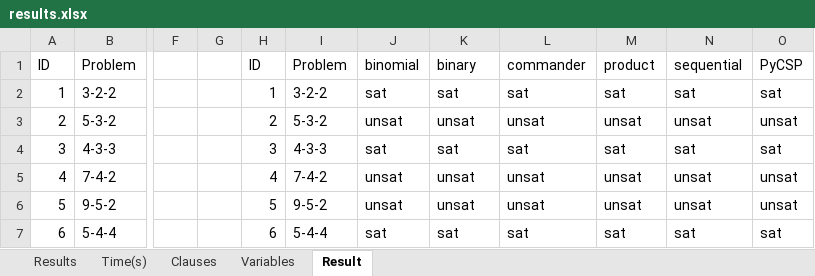
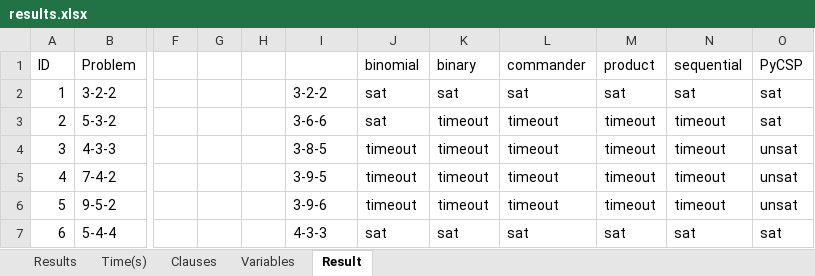
Before and after one commit to thanghh151/SI_Social_Golfer_SAT, an Excel workbook: out/results.xlsx, sheet Result, drawn as a sheet; only a part is shown, gaps mark what is left out; values as stored, in another font and other column widths than the file's, no borders; the diff covers the shown part only; the diff names each change by its address in the sheet, - before the commit and + after, or states it on an @@ line.

```diff
--- a/out/results.xlsx (sheet Result)
+++ b/out/results.xlsx (sheet Result)
-H1: ID
+H1: (empty)
-I1: Problem
+I1: (empty)
-H2: 1
+H2: (empty)
-H3: 2
+H3: (empty)
-I3: 5-3-2
+I3: 3-6-6
-J3 (binomial): unsat
+J3 (binomial): sat
-K3 (binary): unsat
+K3 (binary): timeout
-L3 (commander): unsat
+L3 (commander): timeout
-M3 (product): unsat
+M3 (product): timeout
-N3 (sequential): unsat
+N3 (sequential): timeout
-O3 (PyCSP): unsat
+O3 (PyCSP): sat
-H4: 3
+H4: (empty)
-I4: 4-3-3
+I4: 3-8-5
-J4 (binomial): sat
+J4 (binomial): timeout
-K4 (binary): sat
+K4 (binary): timeout
-L4 (commander): sat
+L4 (commander): timeout
-M4 (product): sat
+M4 (product): timeout
-N4 (sequential): sat
+N4 (sequential): timeout
-O4 (PyCSP): sat
+O4 (PyCSP): unsat
-H5: 4
+H5: (empty)
-I5: 7-4-2
+I5: 3-9-5
-J5:J6 (binomial): unsat
+J5:J6 (binomial): timeout
-K5:K6 (binary): unsat
+K5:K6 (binary): timeout
-L5:L6 (commander): unsat
+L5:L6 (commander): timeout
-M5:M6 (product): unsat
+M5:M6 (product): timeout
-N5:N6 (sequential): unsat
+N5:N6 (sequential): timeout
-H6: 5
+H6: (empty)
-I6: 9-5-2
+I6: 3-9-6
-H7: 6
+H7: (empty)
-I7: 5-4-4
+I7: 4-3-3
```
Also changed, not shown: 277 edited cells elsewhere in this sheet, sheet Variables, sheet Clauses, sheet Time(s), charts or pictures.
